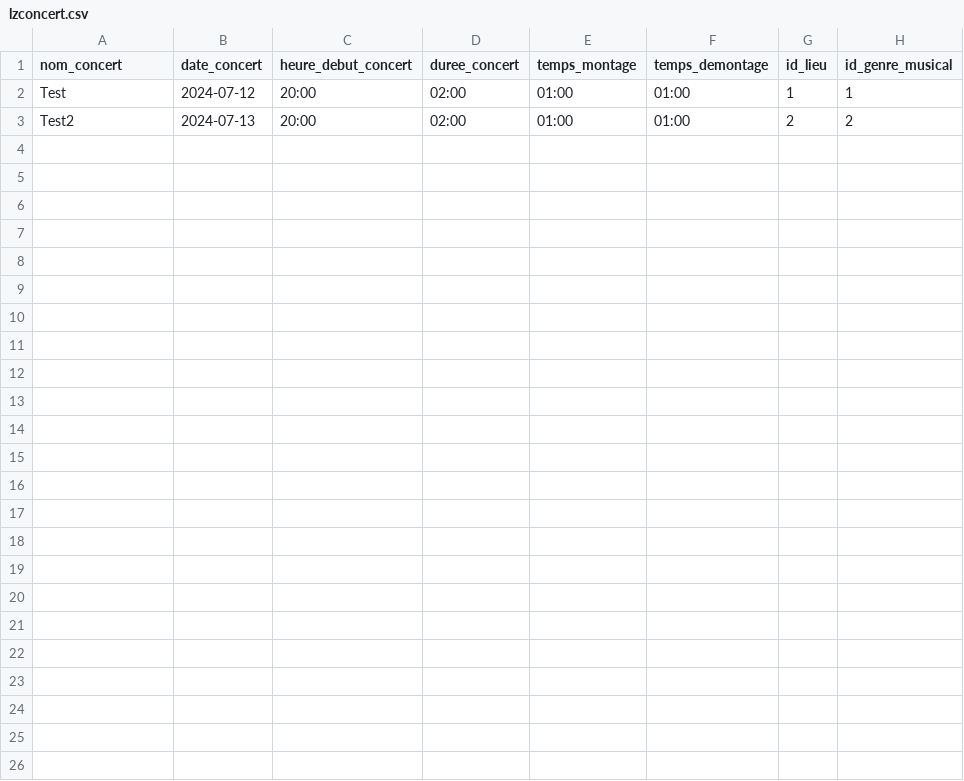
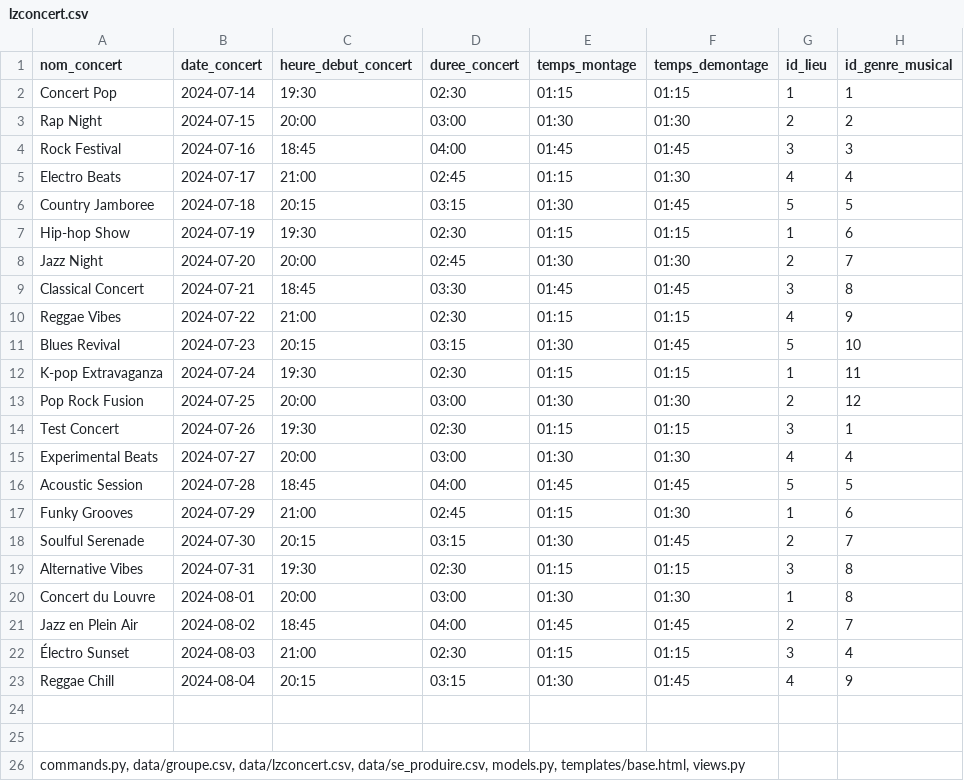
Before and after one commit to AnthonyGardelle/SAE_3_02, a CSV file: festiuto/data/lzconcert.csv, drawn as a sheet.

Commit message:
feat: Ajout de fichiers de données pour les activités, groupes, hébergements, participations et concerts dans le cadre de l'interface administrateur

```diff
--- a/festiuto/data/lzconcert.csv
+++ b/festiuto/data/lzconcert.csv
@@ -1,3 +1,26 @@
 nom_concert;date_concert;heure_debut_concert;duree_concert;temps_montage;temps_demontage;id_lieu;id_genre_musical
-Test;2024-07-12;20:00;02:00;01:00;01:00;1;1;
-Test2;2024-07-13;20:00;02:00;01:00;01:00;2;2;
+Concert Pop;2024-07-14;19:30;02:30;01:15;01:15;1;1
+Rap Night;2024-07-15;20:00;03:00;01:30;01:30;2;2
+Rock Festival;2024-07-16;18:45;04:00;01:45;01:45;3;3
+Electro Beats;2024-07-17;21:00;02:45;01:15;01:30;4;4
+Country Jamboree;2024-07-18;20:15;03:15;01:30;01:45;5;5
+Hip-hop Show;2024-07-19;19:30;02:30;01:15;01:15;1;6
+Jazz Night;2024-07-20;20:00;02:45;01:30;01:30;2;7
+Classical Concert;2024-07-21;18:45;03:30;01:45;01:45;3;8
+Reggae Vibes;2024-07-22;21:00;02:30;01:15;01:15;4;9
+Blues Revival;2024-07-23;20:15;03:15;01:30;01:45;5;10
+K-pop Extravaganza;2024-07-24;19:30;02:30;01:15;01:15;1;11
+Pop Rock Fusion;2024-07-25;20:00;03:00;01:30;01:30;2;12
+Test Concert;2024-07-26;19:30;02:30;01:15;01:15;3;1
+Experimental Beats;2024-07-27;20:00;03:00;01:30;01:30;4;4
+Acoustic Session;2024-07-28;18:45;04:00;01:45;01:45;5;5
+Funky Grooves;2024-07-29;21:00;02:45;01:15;01:30;1;6
+Soulful Serenade;2024-07-30;20:15;03:15;01:30;01:45;2;7
+Alternative Vibes;2024-07-31;19:30;02:30;01:15;01:15;3;8
+Concert du Louvre;2024-08-01;20:00;03:00;01:30;01:30;1;8
+Jazz en Plein Air;2024-08-02;18:45;04:00;01:45;01:45;2;7
+Électro Sunset;2024-08-03;21:00;02:30;01:15;01:15;3;4
+Reggae Chill;2024-08-04;20:15;03:15;01:30;01:45;4;9
+
+
+commands.py, data/groupe.csv, data/lzconcert.csv, data/se_produire.csv, models.py, templates/base.html, views.py
```
Also changed, not shown: festiuto/data/groupe.csv, 11 other files.
